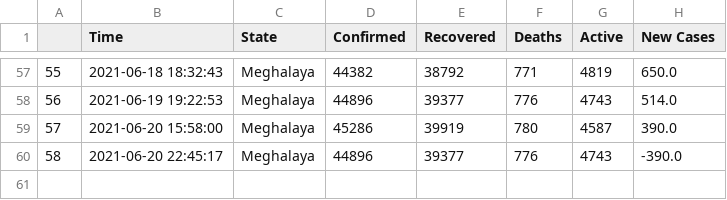
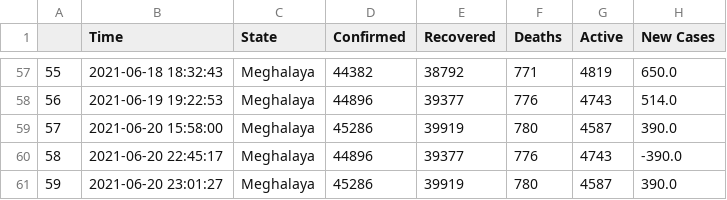
Before and after one commit to dakkshesh07/covid19_data-india-DERP, a CSV file: Meghalaya/data-Meghalaya.csv, drawn as a sheet; only a part is shown, gaps mark what is left out.

Commit message:
Meghalaya: upload updated datasets, fetched on 2021-06-20 23:01:27

```diff
--- a/Meghalaya/data-Meghalaya.csv
+++ b/Meghalaya/data-Meghalaya.csv
@@ -60 +60,2 @@
 58,2021-06-20 22:45:17,Meghalaya,44896,39377,776,4743,-390.0
+59,2021-06-20 23:01:27,Meghalaya,45286,39919,780,4587,390.0
```
